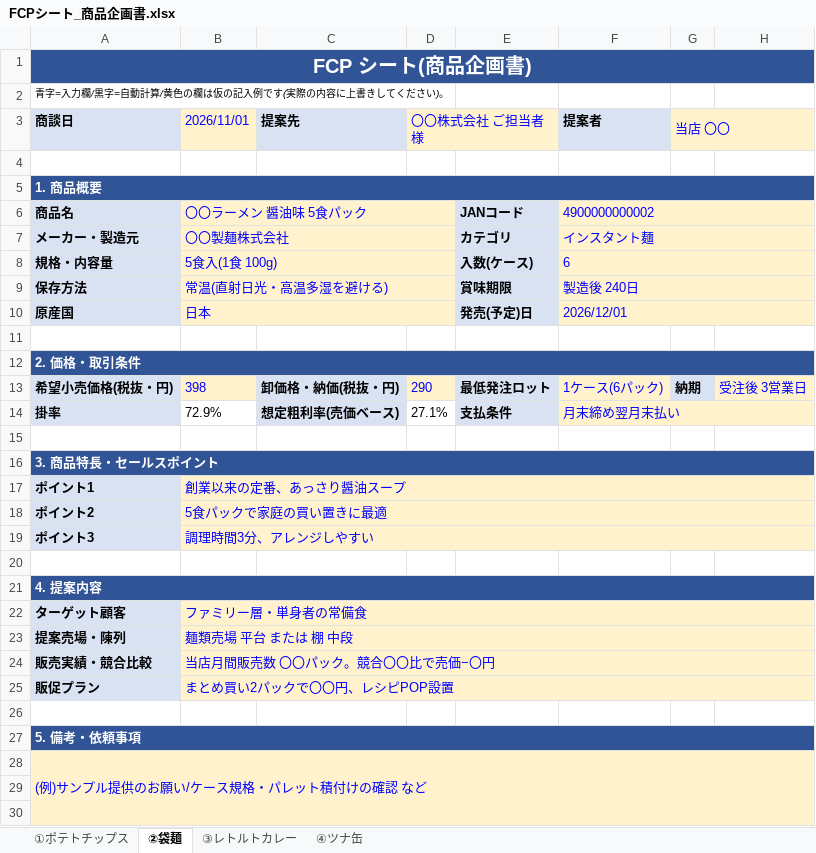
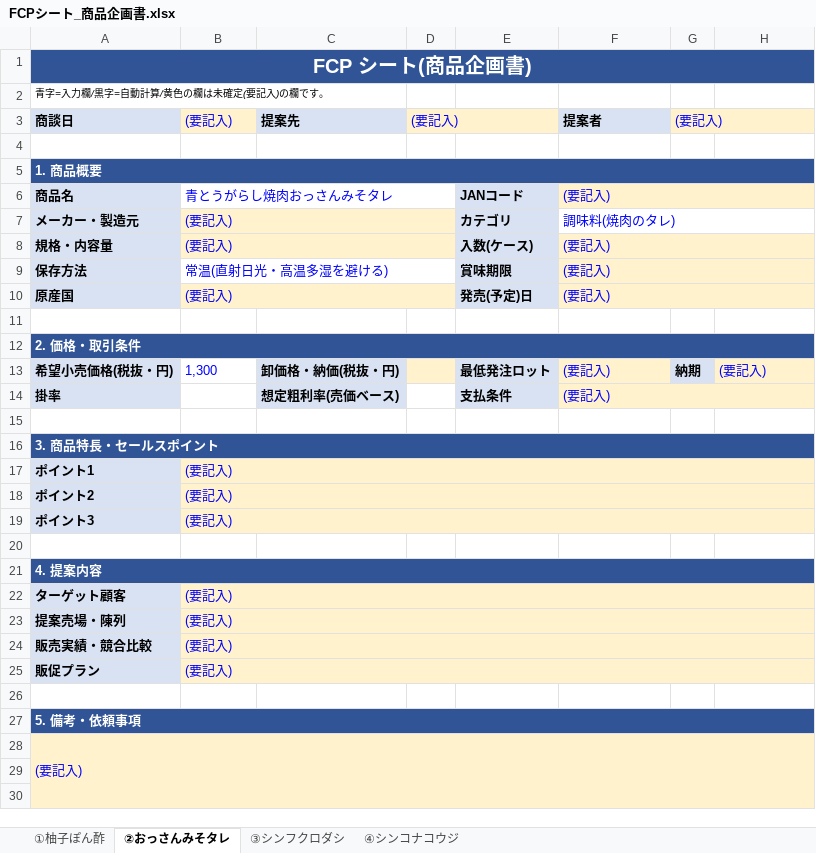
Before and after one commit to kazshi-sys/claude-code, an Excel workbook: FCPシート_商品企画書.xlsx, sheet ②おっさんみそタレ, drawn as a sheet; only a part is shown; values as stored, in another font and other column widths than the file's, no borders; the diff names each change by its address in the sheet, - before the commit and + after, or states it on an @@ line.

```diff
--- a/FCPシート_商品企画書.xlsx (sheet ②おっさんみそタレ)
+++ b/FCPシート_商品企画書.xlsx (sheet ②おっさんみそタレ)
-sheet tab: ①ポテトチップス
+sheet tab: ①柚子ぽん酢
-sheet tab: ②袋麺
+sheet tab: ②おっさんみそタレ
-sheet tab: ③レトルトカレー
+sheet tab: ③シンフクロダシ
-sheet tab: ④ツナ缶
+sheet tab: ④シンコナコウジ
-A2: 青字=入力欄/黒字=自動計算/黄色の欄は仮の記入例です(実際の内容に上書きしてください)。
+A2: 青字=入力欄/黒字=自動計算/黄色の欄は未確定(要記入)の欄です。
-B3: 2026/11/01
+B3: (要記入)
-D3: 〇〇株式会社 ご担当者様
+D3: (要記入)
-G3: 当店 〇〇
+G3: (要記入)
-B6: 〇〇ラーメン 醤油味 5食パック
+B6: 青とうがらし焼肉おっさんみそタレ
-B6:D6 fill: #FFF2CC
+B6:D6 fill: none
-F6: 4900000000002
+F6: (要記入)
-B7: 〇〇製麺株式会社
+B7: (要記入)
-F7: インスタント麺
+F7: 調味料(焼肉のタレ)
-F7:H7 fill: #FFF2CC
+F7:H7 fill: none
-B8: 5食入(1食 100g)
+B8: (要記入)
-F8: 6
+F8: (要記入)
-B9:D9 fill: #FFF2CC
+B9:D9 fill: none
-F9: 製造後 240日
+F9: (要記入)
-B10: 日本
+B10: (要記入)
-F10: 2026/12/01
+F10: (要記入)
-B13: 398
+B13: 1,300
-B13 fill: #FFF2CC
+B13 fill: none
-D13: 290
+D13: (empty)
-F13: 1ケース(6パック)
+F13: (要記入)
-H13: 受注後 3営業日
+H13: (要記入)
-B14: 72.9%
+B14: (empty)
-D14: 27.1%
+D14: (empty)
-F14: 月末締め翌月末払い
+F14: (要記入)
-B17: 創業以来の定番、あっさり醤油スープ
+B17: (要記入)
-B18: 5食パックで家庭の買い置きに最適
+B18: (要記入)
-B19: 調理時間3分、アレンジしやすい
+B19: (要記入)
-B22: ファミリー層・単身者の常備食
+B22: (要記入)
-B23: 麺類売場 平台 または 棚 中段
+B23: (要記入)
-B24: 当店月間販売数 〇〇パック。競合〇〇比で売価−〇円
+B24: (要記入)
-B25: まとめ買い2パックで〇〇円、レシピPOP設置
+B25: (要記入)
-A28: (例)サンプル提供のお願い/ケース規格・パレット積付けの確認 など
+A28: (要記入)
```
Also changed, not shown: sheet ①柚子ぽん酢, sheet ③シンフクロダシ, sheet ④シンコナコウジ.
